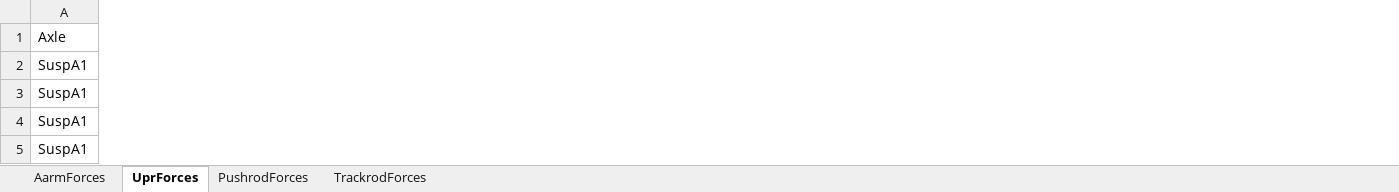
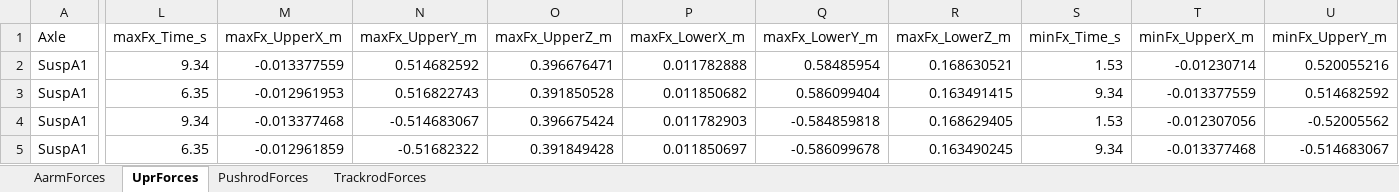
Before and after one commit to ARTTU-Software/MATLAB-Vehicle-Model, an Excel workbook: sdlreports/WOT_Braking_Forces.xlsx, sheet UprForces, drawn as a sheet; only a part is shown, gaps mark what is left out; values as stored, in another font and other column widths than the file's, no borders; the diff covers the shown part only; the diff names each change by its address in the sheet, - before the commit and + after, or states it on an @@ line.

Commit message:
fix init time for suspension forces

```diff
--- a/sdlreports/WOT_Braking_Forces.xlsx (sheet UprForces)
+++ b/sdlreports/WOT_Braking_Forces.xlsx (sheet UprForces)
+column L (maxFx_Time_s), rows 2-5: 9.34 | 6.35 | 9.34 | 6.35
+column M (maxFx_UpperX_m), rows 2-5: -0.013377559 | -0.012961953 | -0.013377468 | -0.012961859
+column N (maxFx_UpperY_m), rows 2-5: 0.514682592 | 0.516822743 | -0.514683067 | -0.51682322
+column O (maxFx_UpperZ_m), rows 2-5: 0.396676471 | 0.391850528 | 0.396675424 | 0.391849428
+column P (maxFx_LowerX_m), rows 2-5: 0.011782888 | 0.011850682 | 0.011782903 | 0.011850697
+column Q (maxFx_LowerY_m), rows 2-5: 0.58485954 | 0.586099404 | -0.584859818 | -0.586099678
+column R (maxFx_LowerZ_m), rows 2-5: 0.168630521 | 0.163491415 | 0.168629405 | 0.163490245
+column S (minFx_Time_s), rows 2-5: 1.53 | 9.34 | 1.53 | 9.34
+column T (minFx_UpperX_m), rows 2-5: -0.01230714 | -0.013377559 | -0.012307056 | -0.013377468
+column U (minFx_UpperY_m), rows 2-5: 0.520055216 | 0.514682592 | -0.52005562 | -0.514683067
```
Also changed, not shown: 32 added columns and 48 edited cells elsewhere in this sheet, sheet TrackrodForces, sheet AarmForces, sheet PushrodForces, 16 other files.
